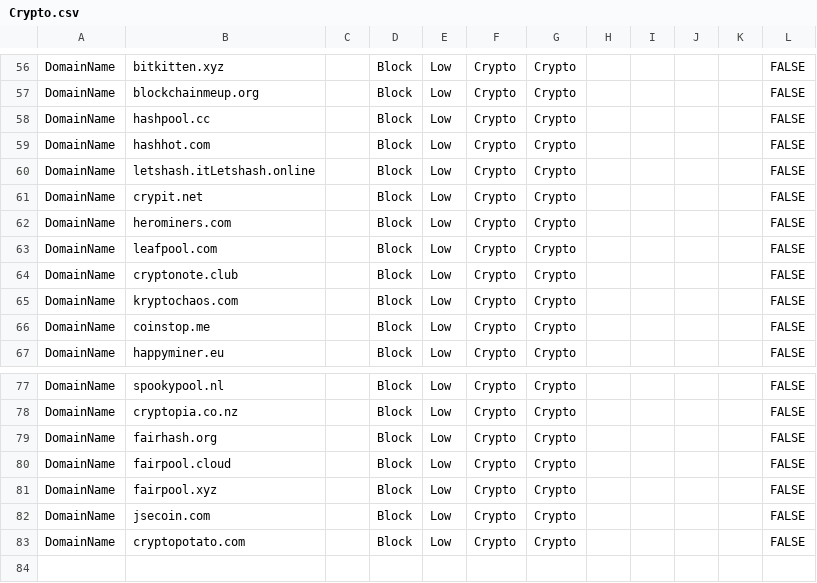
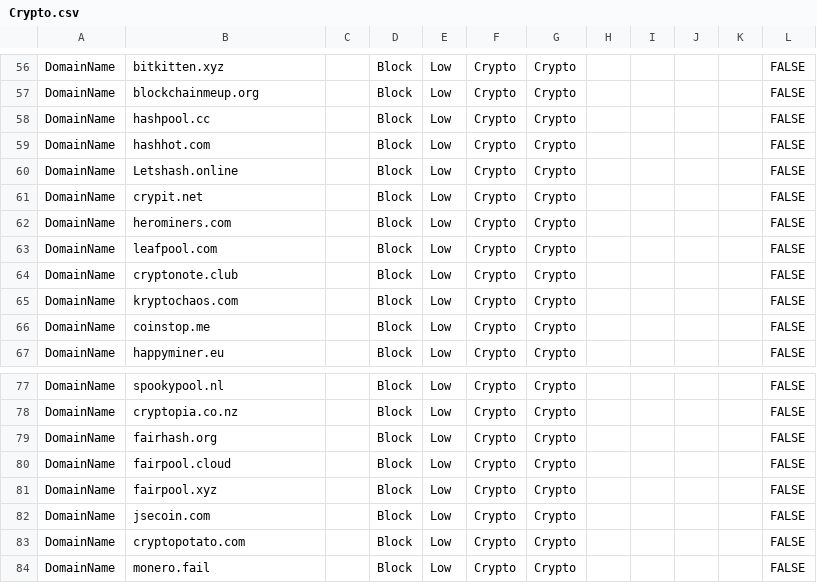
Before and after one commit to jkerai1/SoftwareCertificates, a CSV file: Bulk-IOC-CSVs/Crypto.csv, drawn as a sheet; only a part is shown, gaps mark what is left out; the diff names each change by its address in the sheet, - before the commit and + after, or states it on an @@ line.

Commit message:
Update Crypto.csv

```diff
--- a/Bulk-IOC-CSVs/Crypto.csv
+++ b/Bulk-IOC-CSVs/Crypto.csv
-B60: letshash.itLetshash.online
+B60: Letshash.online
+row 84: DomainName | monero.fail |  | Block | Low | Crypto | Crypto |  |  |  |  | FALSE
```
